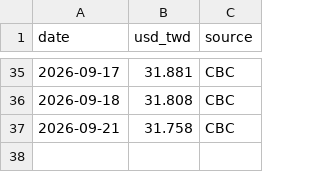
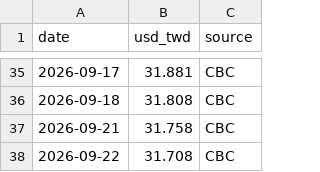
Before and after one commit to g2096204139-prog/009826_vs_VT, a CSV file: data/source/usdtwd_cbc.csv, drawn as a sheet; only a part is shown, gaps mark what is left out.

```diff
--- a/data/source/usdtwd_cbc.csv
+++ b/data/source/usdtwd_cbc.csv
@@ -37 +37,2 @@ date,usd_twd,source
 2026-09-21,31.758,CBC
+2026-09-22,31.708,CBC
```
Also changed, not shown: data/processed/performance.csv, data/source/009826_twse.csv, 3 other files.
